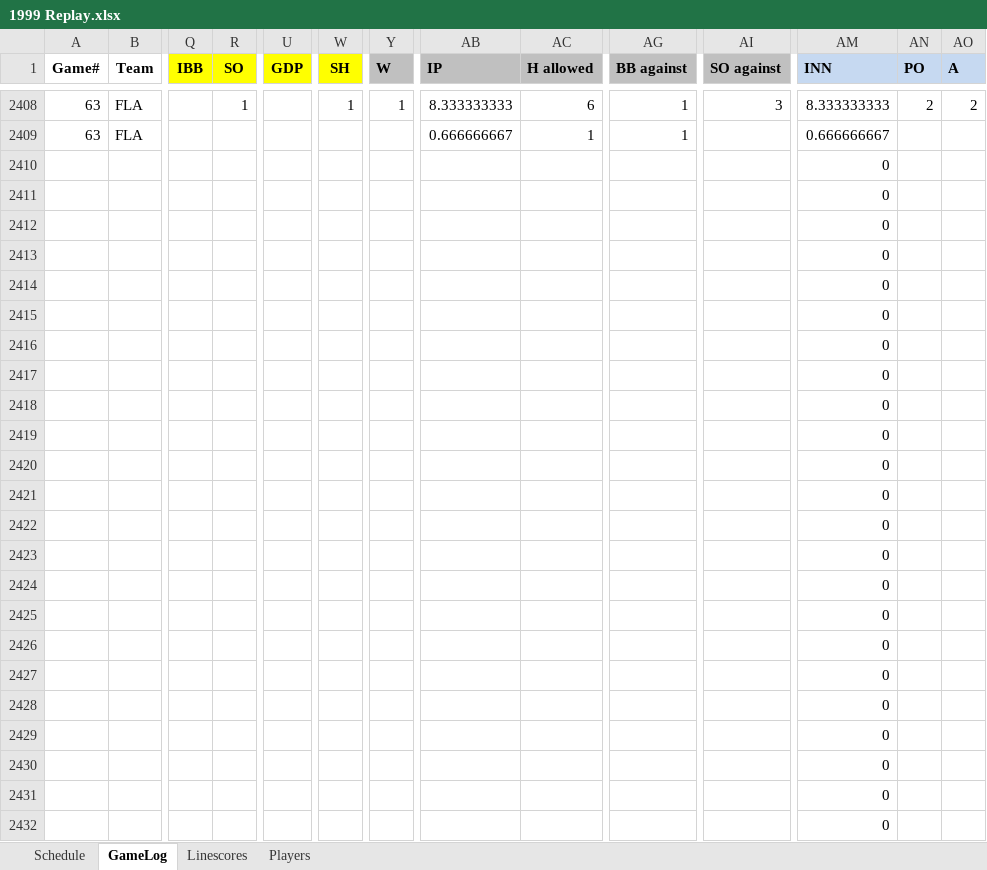
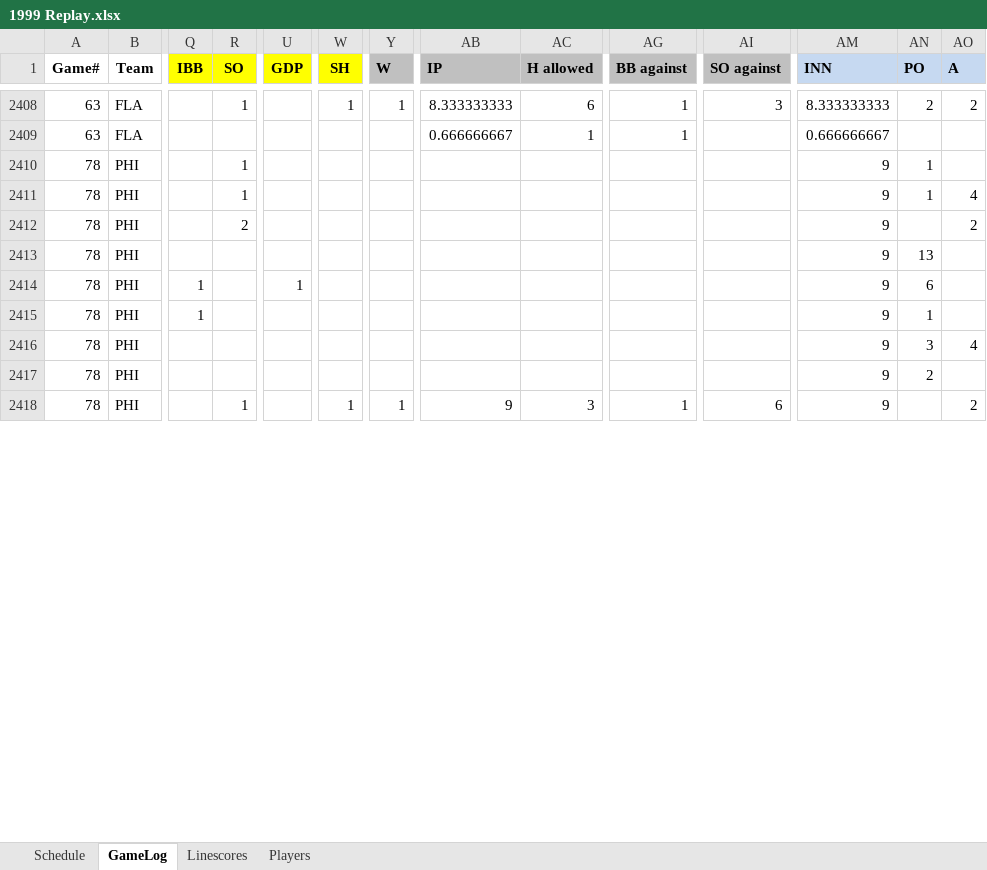
Before and after one commit to jrg06009/JGSOM, an Excel workbook: data/1999 Replay.xlsx, sheet GameLog, drawn as a sheet; only a part is shown, gaps mark what is left out; values as stored, in another font and other column widths than the file's, no borders; removed rows and columns are numbered as before the commit, all else as after; rows hold the shown columns only; the diff covers the shown part only; the diff names each change by its address in the sheet, - before the commit and + after, or states it on an @@ line.

Commit message:
Add files via upload

```diff
--- a/data/1999 Replay.xlsx (sheet GameLog)
+++ b/data/1999 Replay.xlsx (sheet GameLog)
-row 2410:  |  |  |  |  |  |  |  |  |  |  | 0
-row 2411:  |  |  |  |  |  |  |  |  |  |  | 0
-row 2412:  |  |  |  |  |  |  |  |  |  |  | 0
-row 2413:  |  |  |  |  |  |  |  |  |  |  | 0
-row 2414:  |  |  |  |  |  |  |  |  |  |  | 0
-row 2415:  |  |  |  |  |  |  |  |  |  |  | 0
-row 2416:  |  |  |  |  |  |  |  |  |  |  | 0
-row 2417:  |  |  |  |  |  |  |  |  |  |  | 0
-row 2418:  |  |  |  |  |  |  |  |  |  |  | 0
-row 2419:  |  |  |  |  |  |  |  |  |  |  | 0
-row 2420:  |  |  |  |  |  |  |  |  |  |  | 0
-row 2421:  |  |  |  |  |  |  |  |  |  |  | 0
-row 2422:  |  |  |  |  |  |  |  |  |  |  | 0
-row 2423:  |  |  |  |  |  |  |  |  |  |  | 0
-row 2424:  |  |  |  |  |  |  |  |  |  |  | 0
-row 2425:  |  |  |  |  |  |  |  |  |  |  | 0
-row 2426:  |  |  |  |  |  |  |  |  |  |  | 0
-row 2427:  |  |  |  |  |  |  |  |  |  |  | 0
-row 2428:  |  |  |  |  |  |  |  |  |  |  | 0
-row 2429:  |  |  |  |  |  |  |  |  |  |  | 0
-row 2430:  |  |  |  |  |  |  |  |  |  |  | 0
-row 2431:  |  |  |  |  |  |  |  |  |  |  | 0
-row 2432:  |  |  |  |  |  |  |  |  |  |  | 0
+row 2410: 78 | PHI |  | 1 |  |  |  |  |  |  |  | 9 | 1
+row 2411: 78 | PHI |  | 1 |  |  |  |  |  |  |  | 9 | 1 | 4
+row 2412: 78 | PHI |  | 2 |  |  |  |  |  |  |  | 9 |  | 2
+row 2413: 78 | PHI |  |  |  |  |  |  |  |  |  | 9 | 13
+row 2414: 78 | PHI | 1 |  | 1 |  |  |  |  |  |  | 9 | 6
+row 2415: 78 | PHI | 1 |  |  |  |  |  |  |  |  | 9 | 1
+row 2416: 78 | PHI |  |  |  |  |  |  |  |  |  | 9 | 3 | 4
+row 2417: 78 | PHI |  |  |  |  |  |  |  |  |  | 9 | 2
+row 2418: 78 | PHI |  | 1 |  | 1 | 1 | 9 | 3 | 1 | 6 | 9 |  | 2
```
Also changed, not shown: 14 added rows elsewhere in this sheet, sheet Linescores, sheet Schedule.
